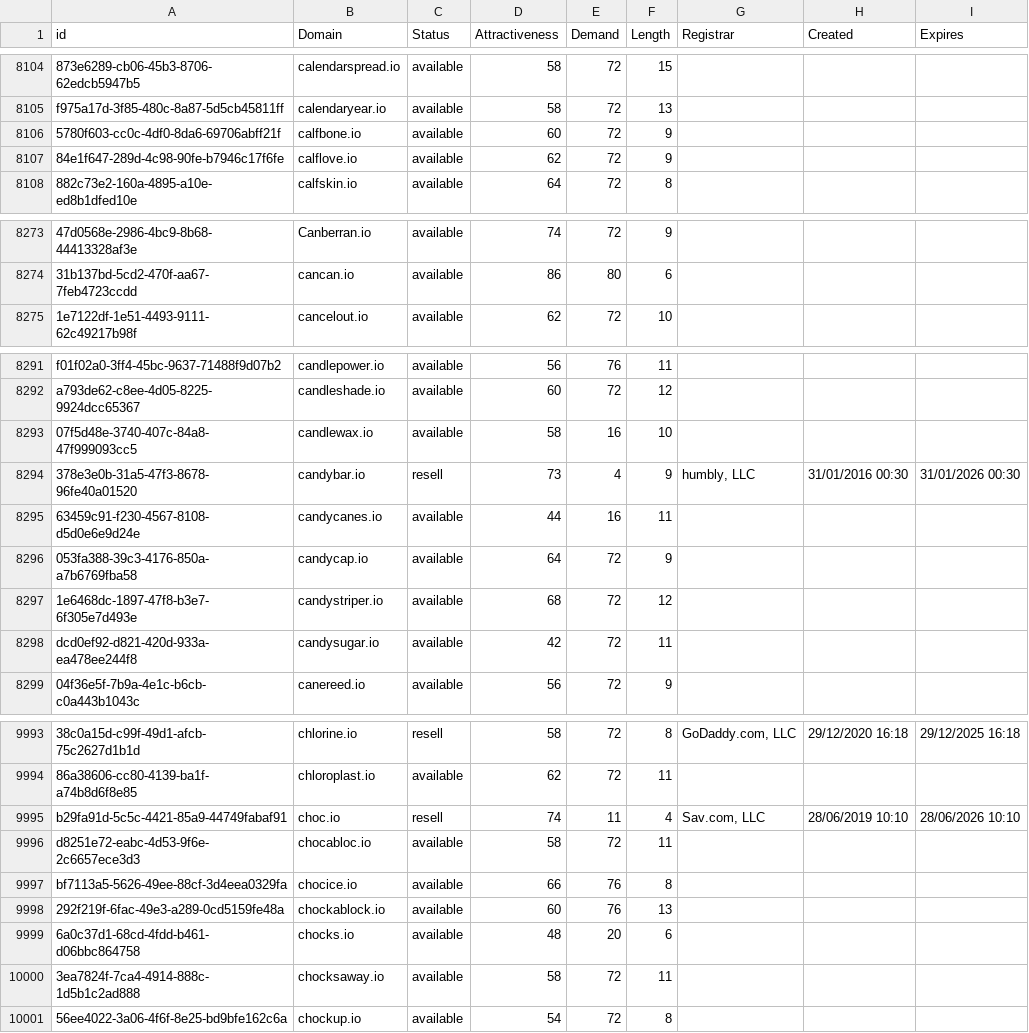
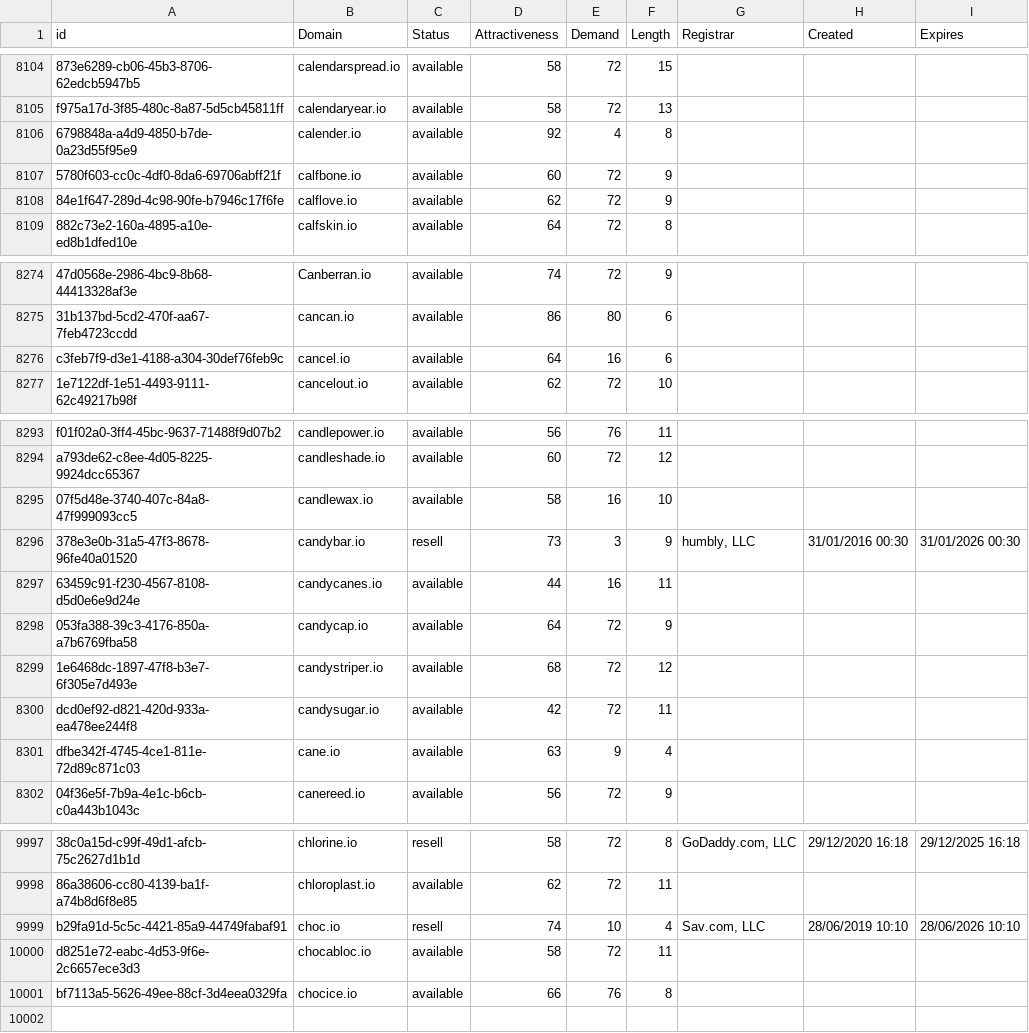
Before and after one commit to UniqueDomains/io-oneword-domains, a CSV file: io.csv, drawn as a sheet; only a part is shown, gaps mark what is left out; removed rows and columns are numbered as before the commit, all else as after; the diff covers the shown part only; the diff names each change by its address in the sheet, - before the commit and + after, or states it on an @@ line.

Commit message:
Domains update

```diff
--- a/io.csv
+++ b/io.csv
+row 8106: 6798848a-a4d9-4850-b7de-0a23d55f95e9 | calender.io | available | 92 | 4 | 8
+row 8276: c3feb7f9-d3e1-4188-a304-30def76feb9c | cancel.io | available | 64 | 16 | 6
-E8296 (Demand): 4
+E8296 (Demand): 3
+row 8301: dfbe342f-4745-4ce1-811e-72d89c871c03 | cane.io | available | 63 | 9 | 4
-E9999 (Demand): 11
+E9999 (Demand): 10
-row 9998: 292f219f-6fac-49e3-a289-0cd5159fe48a | chockablock.io | available | 60 | 76 | 13
-row 9999: 6a0c37d1-68cd-4fdd-b461-d06bbc864758 | chocks.io | available | 48 | 20 | 6
-row 10000: 3ea7824f-7ca4-4914-888c-1d5b1c2ad888 | chocksaway.io | available | 58 | 72 | 11
-row 10001: 56ee4022-3a06-4f6f-8e25-bd9bfe162c6a | chockup.io | available | 54 | 72 | 8
```
Also changed, not shown: 1 added row and 15 edited cells elsewhere in this file, 2 other files.
